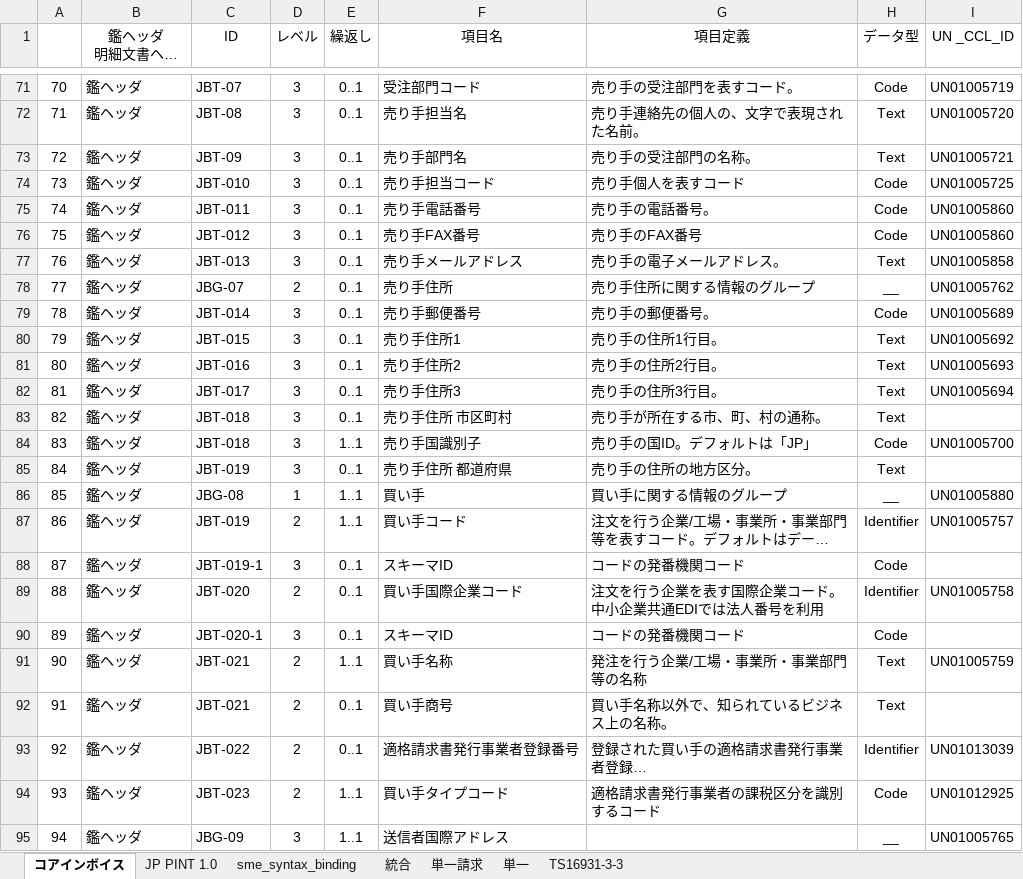
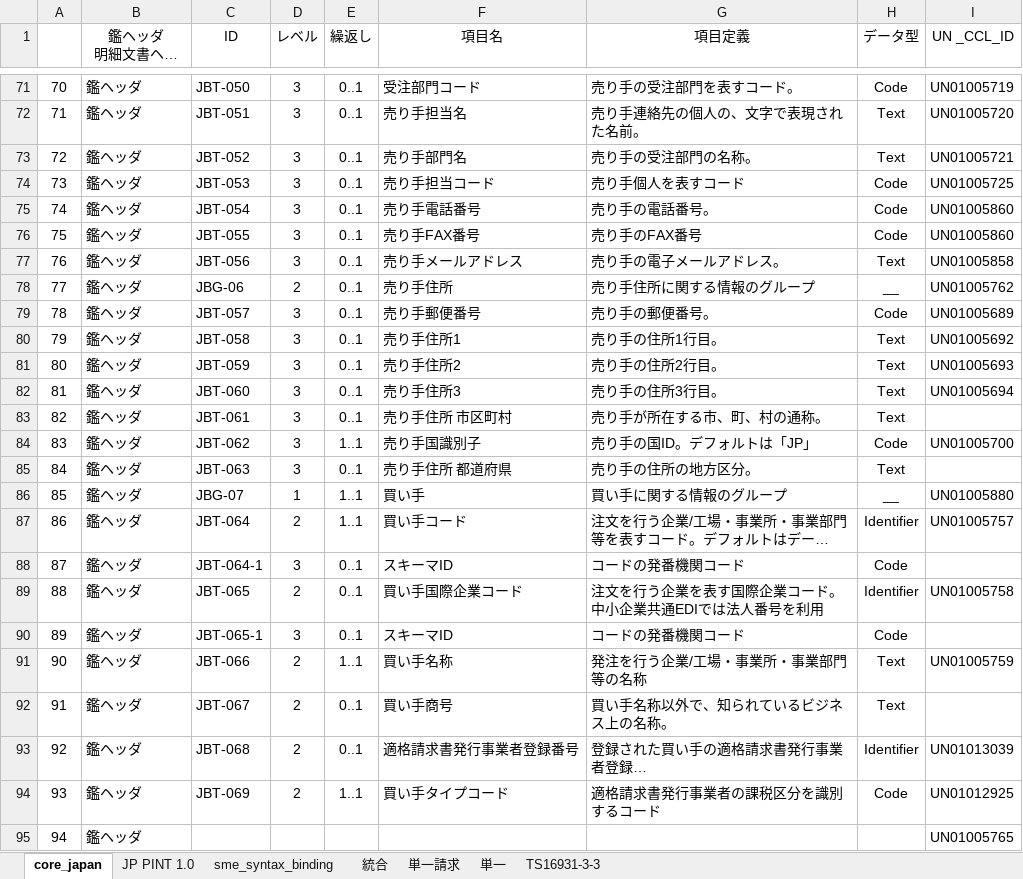
Before and after one commit to pontsoleil/Japan_core, an Excel workbook: data/base/230216コアインボイス.xlsx, sheet core_japan, drawn as a sheet; only a part is shown, gaps mark what is left out; long unchanged cells end in …; values as stored, in another font and other column widths than the file's, no borders; conditional formats not drawn; the diff covers the shown part only; the diff names each change by its address in the sheet, - before the commit and + after, or states it on an @@ line.

Commit message:
Update 230216コアインボイス.xlsx

```diff
--- a/data/base/230216コアインボイス.xlsx (sheet core_japan)
+++ b/data/base/230216コアインボイス.xlsx (sheet core_japan)
-sheet tab: コアインボイス
+sheet tab: core_japan
-C71 (ID): JBT-07
+C71 (ID): JBT-050
-C72 (ID): JBT-08
+C72 (ID): JBT-051
-C73 (ID): JBT-09
+C73 (ID): JBT-052
-C74 (ID): JBT-010
+C74 (ID): JBT-053
-C75 (ID): JBT-011
+C75 (ID): JBT-054
-C76 (ID): JBT-012
+C76 (ID): JBT-055
-C77 (ID): JBT-013
+C77 (ID): JBT-056
-C78 (ID): JBG-07
+C78 (ID): JBG-06
-C79 (ID): JBT-014
+C79 (ID): JBT-057
-C80 (ID): JBT-015
+C80 (ID): JBT-058
-C81 (ID): JBT-016
+C81 (ID): JBT-059
-C82 (ID): JBT-017
+C82 (ID): JBT-060
-C83 (ID): JBT-018
+C83 (ID): JBT-061
-C84 (ID): JBT-018
+C84 (ID): JBT-062
-C85 (ID): JBT-019
+C85 (ID): JBT-063
-C86 (ID): JBG-08
+C86 (ID): JBG-07
-C87 (ID): JBT-019
+C87 (ID): JBT-064
-C88 (ID): JBT-019-1
+C88 (ID): JBT-064-1
-C89 (ID): JBT-020
+C89 (ID): JBT-065
-C90 (ID): JBT-020-1
+C90 (ID): JBT-065-1
-C91 (ID): JBT-021
+C91 (ID): JBT-066
-C92 (ID): JBT-021
+C92 (ID): JBT-067
-C93 (ID): JBT-022
+C93 (ID): JBT-068
-C94 (ID): JBT-023
+C94 (ID): JBT-069
-C95 (ID): JBG-09
+C95 (ID): (empty)
-D95 (レベル): 3
+D95 (レベル): (empty)
-E95 (繰返し): 1..1
+E95 (繰返し): (empty)
-F95 (項目名): 送信者国際アドレス
+F95 (項目名): (empty)
-H95 (データ型): __
+H95 (データ型): (empty)
```
Also changed, not shown: 38 added rows, 38 removed rows and 634 edited cells elsewhere in this sheet, sheet sme_syntax_binding, sheet JP PINT 1.0, formulas that keep their value.
